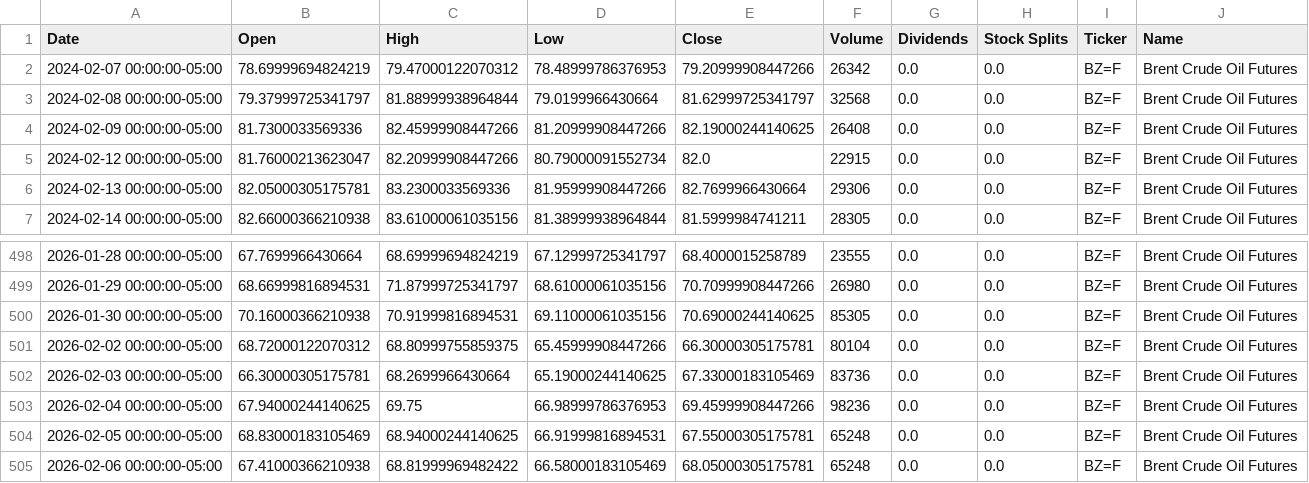
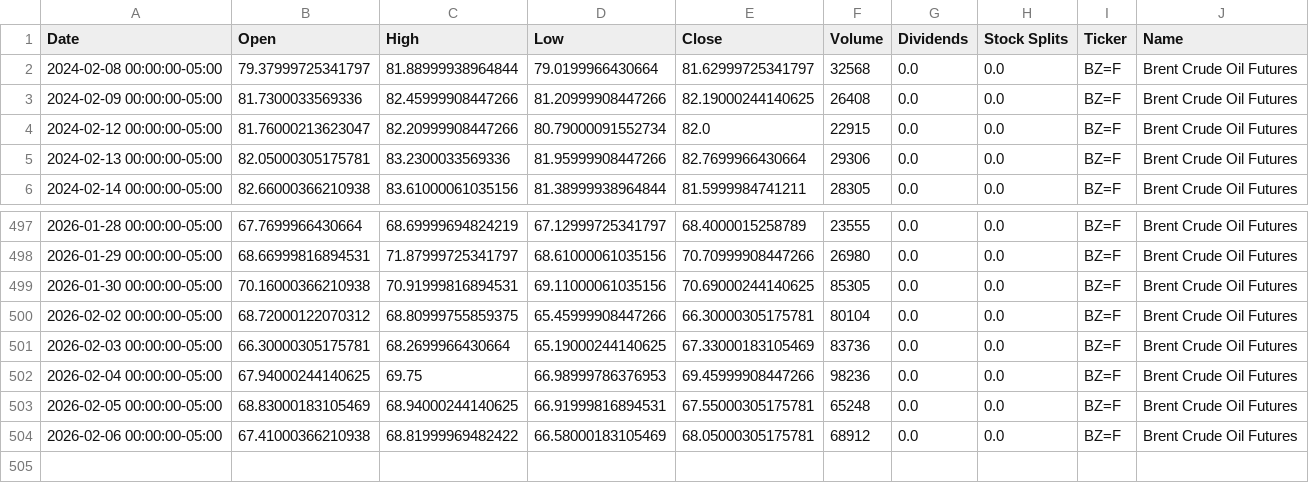
Before and after one commit to dylanmcd0/energy-analysis, a CSV file: data/financial/yfinance/BZ_F.csv, drawn as a sheet; only a part is shown, gaps mark what is left out.

```diff
--- a/data/financial/yfinance/BZ_F.csv
+++ b/data/financial/yfinance/BZ_F.csv
@@ -1,3 +1,2 @@
 Date,Open,High,Low,Close,Volume,Dividends,Stock Splits,Ticker,Name
-2024-02-07 00:00:00-05:00,78.69999694824219,79.47000122070312,78.48999786376953,79.20999908447266,26342,0.0,0.0,BZ=F,Brent Crude Oil Futures
 2024-02-08 00:00:00-05:00,79.37999725341797,81.88999938964844,79.0199966430664,81.62999725341797,32568,0.0,0.0,BZ=F,Brent Crude Oil Futures
@@ -504,2 +503,2 @@ Date,Open,High,Low,Close,Volume,Dividends,Stock Splits,Ticker,Name
 2026-02-05 00:00:00-05:00,68.83000183105469,68.94000244140625,66.91999816894531,67.55000305175781,65248,0.0,0.0,BZ=F,Brent Crude Oil Futures
-2026-02-06 00:00:00-05:00,67.41000366210938,68.81999969482422,66.58000183105469,68.05000305175781,65248,0.0,0.0,BZ=F,Brent Crude Oil Futures
+2026-02-06 00:00:00-05:00,67.41000366210938,68.81999969482422,66.58000183105469,68.05000305175781,68912,0.0,0.0,BZ=F,Brent Crude Oil Futures
```
Also changed, not shown: data/financial/yfinance/CL_F.csv, data/financial/yfinance/HO_F.csv, 16 other files.
